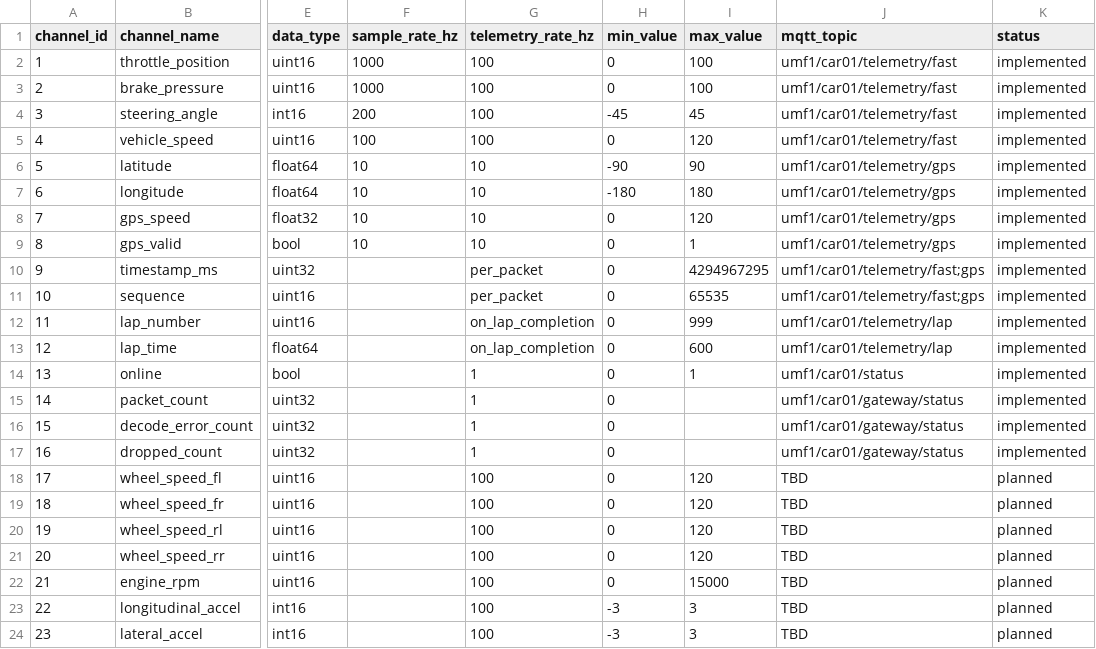
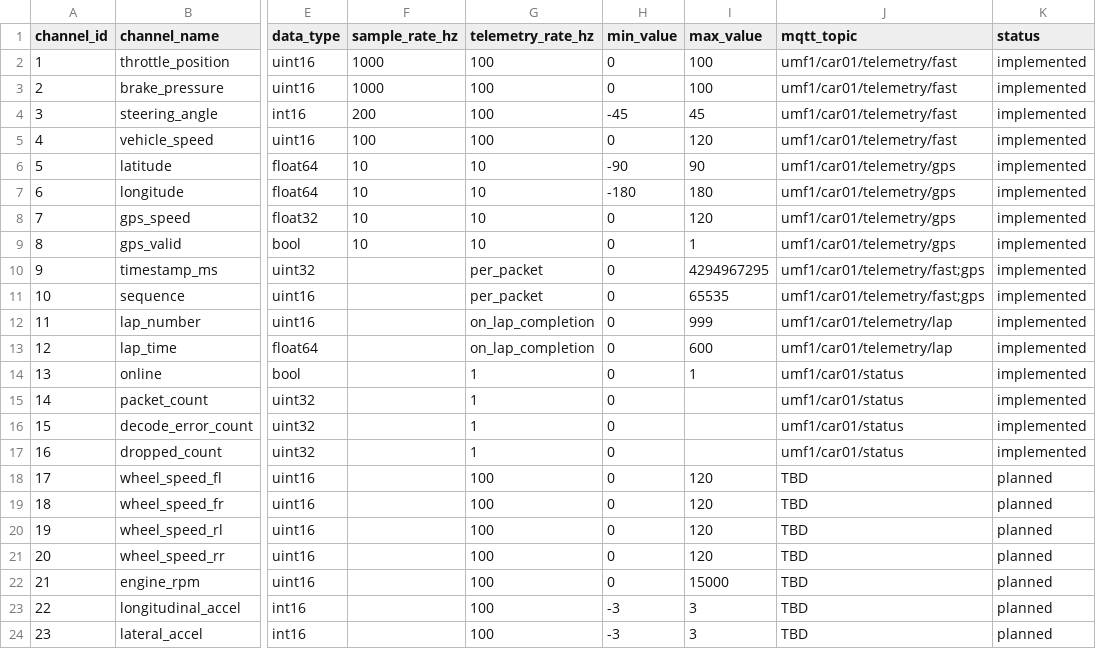
Before and after one commit to nyanyansito/umracingteam, a CSV file: channel-list.csv, drawn as a sheet; only a part is shown, gaps mark what is left out; the diff names each change by its address in the sheet, - before the commit and + after, or states it on an @@ line.

Commit message:
channel list and data processing updated

```diff
--- a/channel-list.csv
+++ b/channel-list.csv
-J15:J17 (mqtt_topic): umf1/car01/gateway/status
+J15:J17 (mqtt_topic): umf1/car01/status
```
Also changed, not shown: 1 other file.
